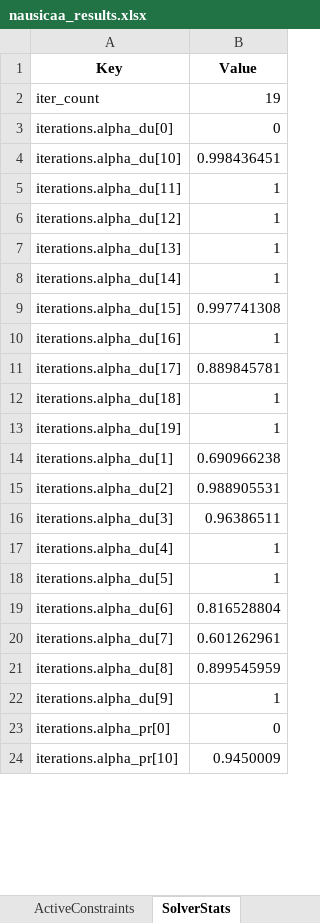
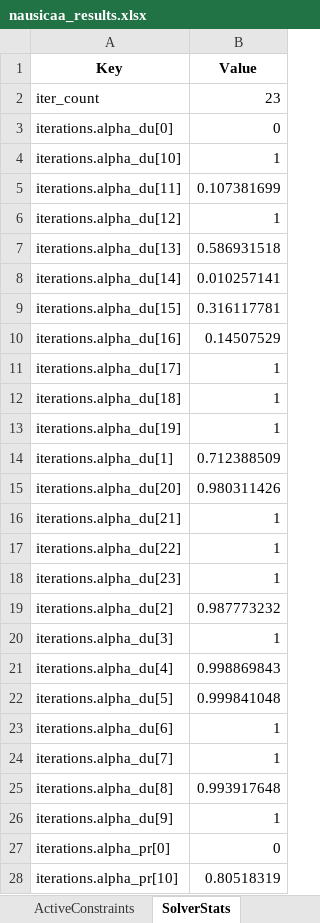
Before and after one commit to GH-X-ST/Nausicaa, an Excel workbook: 02_Glider_Design/C_results/nausicaa_results.xlsx, sheet SolverStats, drawn as a sheet; only a part is shown; values as stored, in another font and other column widths than the file's, no borders; addresses are those after the commit; the diff covers the shown part only; the diff names each change by its address in the sheet, - before the commit and + after, or states it on an @@ line.

```diff
--- a/02_Glider_Design/C_results/nausicaa_results.xlsx (sheet SolverStats)
+++ b/02_Glider_Design/C_results/nausicaa_results.xlsx (sheet SolverStats)
-B2 (Value): 19
+B2 (Value): 23
-B4 (Value): 0.998436451
+B4 (Value): 1
-B5 (Value): 1
+B5 (Value): 0.107381699
-B7 (Value): 1
+B7 (Value): 0.586931518
-B8 (Value): 1
+B8 (Value): 0.010257141
-B9 (Value): 0.997741308
+B9 (Value): 0.316117781
-B10 (Value): 1
+B10 (Value): 0.14507529
-B11 (Value): 0.889845781
+B11 (Value): 1
-B14 (Value): 0.690966238
+B14 (Value): 0.712388509
+row 15: iterations.alpha_du[20] | 0.980311426
+row 16: iterations.alpha_du[21] | 1
+row 17: iterations.alpha_du[22] | 1
+row 18: iterations.alpha_du[23] | 1
-B19 (Value): 0.988905531
+B19 (Value): 0.987773232
-B20 (Value): 0.96386511
+B20 (Value): 1
-B21 (Value): 1
+B21 (Value): 0.998869843
-B22 (Value): 1
+B22 (Value): 0.999841048
-B23 (Value): 0.816528804
+B23 (Value): 1
-B24 (Value): 0.601262961
+B24 (Value): 1
-B25 (Value): 0.899545959
+B25 (Value): 0.993917648
-B28 (Value): 0.9450009
+B28 (Value): 0.80518319
```
Also changed, not shown: 28 added rows and 146 edited cells elsewhere in this sheet, sheet Constraints, sheet Aerodynamics, sheet MassBreakdown, sheet Summary, sheet ActiveConstraints, sheet DesignPoints, 3 more sheets, 4 other files.
